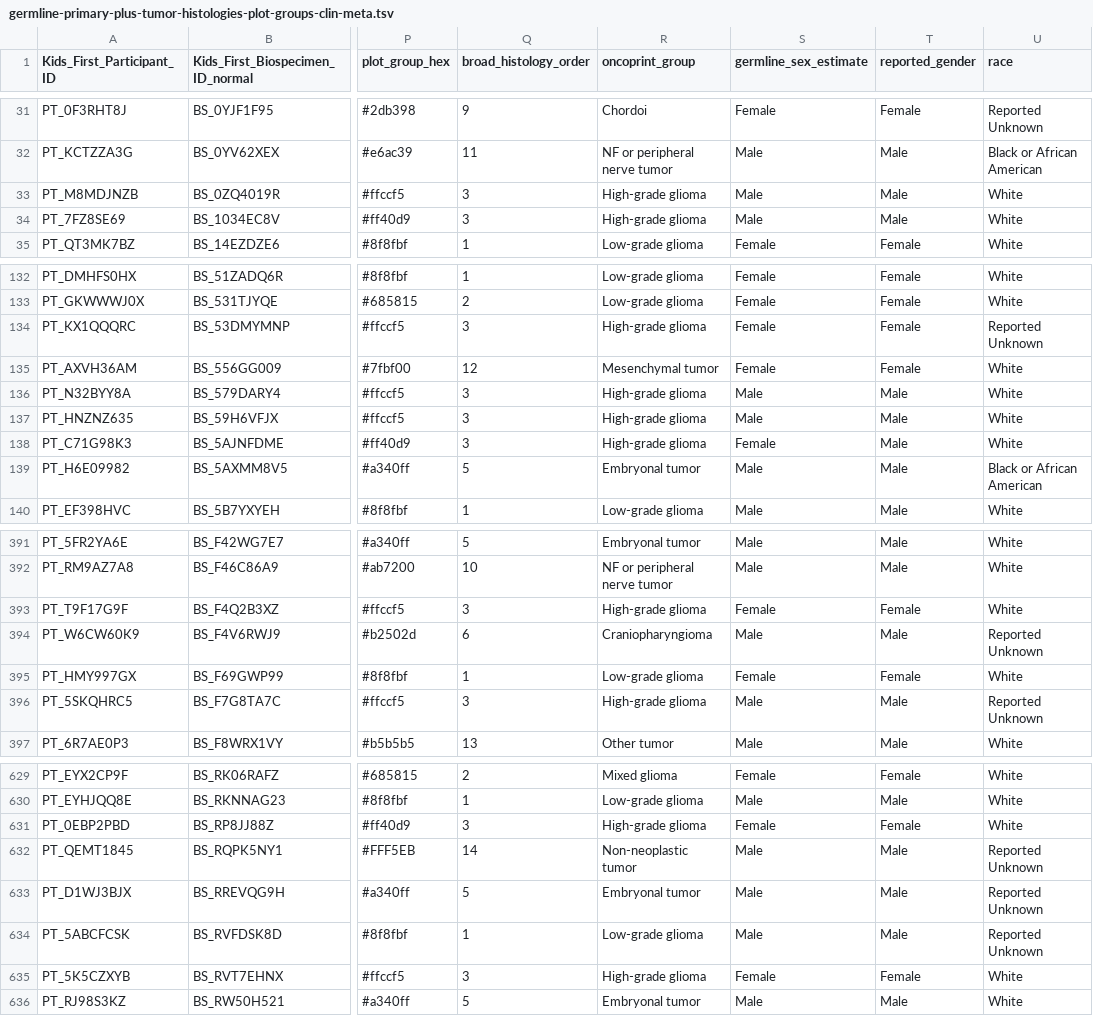
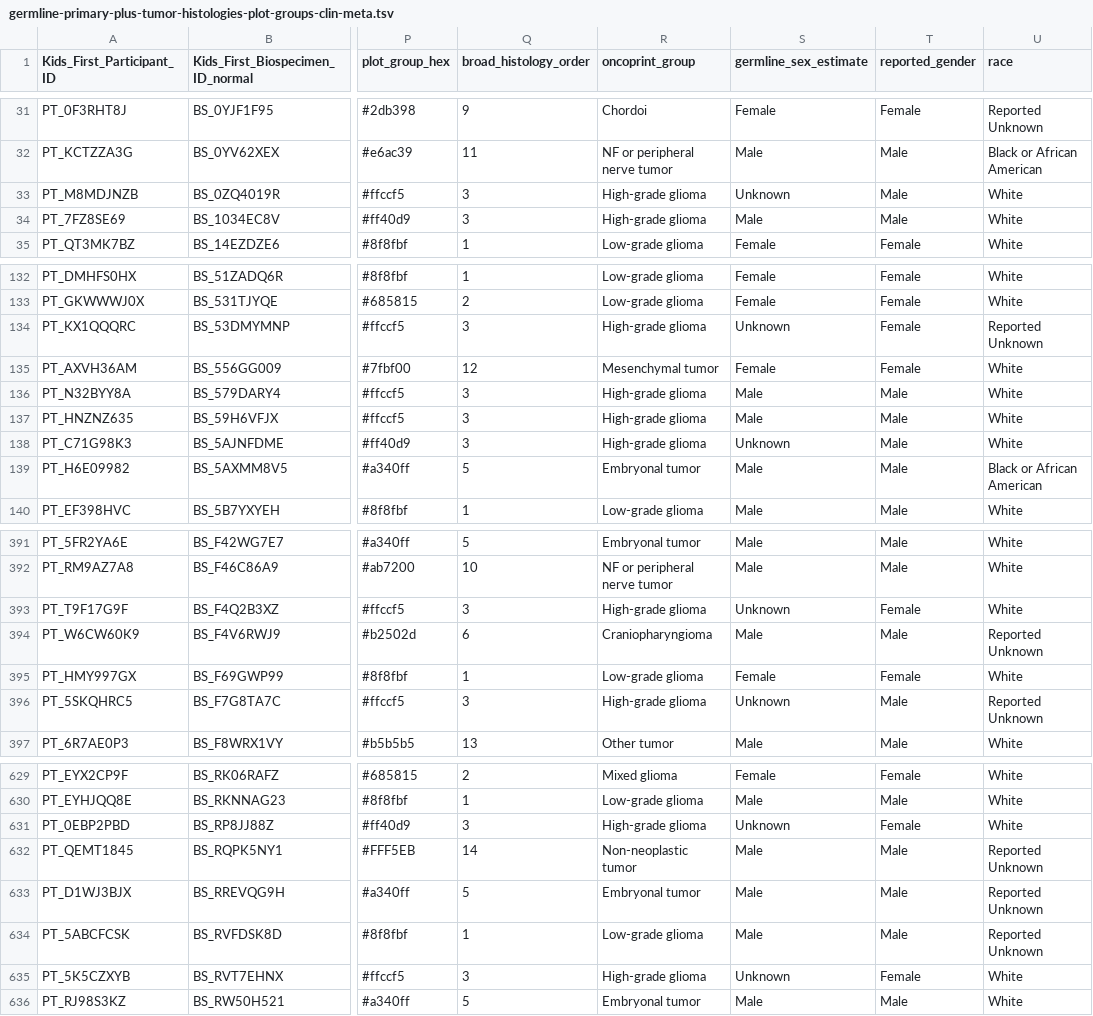
Before and after one commit to diskin-lab-chop/pbta-germline-somatic, a TSV file: analyses/collapse-tumor-histologies/results/germline-primary-plus-tumor-histologies-plot-groups-clin-meta.tsv, drawn as a sheet; only a part is shown, gaps mark what is left out; the diff covers the shown part only; the diff names each change by its address in the sheet, - before the commit and + after, or states it on an @@ line.

```diff
--- a/analyses/collapse-tumor-histologies/results/germline-primary-plus-tumor-histologies-plot-groups-clin-meta.tsv
+++ b/analyses/collapse-tumor-histologies/results/germline-primary-plus-tumor-histologies-plot-groups-clin-meta.tsv
-S33 (germline_sex_estimate): Male
+S33 (germline_sex_estimate): Unknown
-S134 (germline_sex_estimate): Female
+S134 (germline_sex_estimate): Unknown
-S138 (germline_sex_estimate): Female
+S138 (germline_sex_estimate): Unknown
-S393 (germline_sex_estimate): Female
+S393 (germline_sex_estimate): Unknown
-S396 (germline_sex_estimate): Male
+S396 (germline_sex_estimate): Unknown
-S631 (germline_sex_estimate): Female
+S631 (germline_sex_estimate): Unknown
-S635 (germline_sex_estimate): Female
+S635 (germline_sex_estimate): Unknown
```
Also changed, not shown: 23 edited cells elsewhere in this file, analyses/collapse-tumor-histologies/results/germline-primary-plus-tumor-histologies-plot-groups.tsv, analyses/collapse-tumor-histologies/results/germline-primary-plus-tumor-histologies.tsv, 6 other files.
